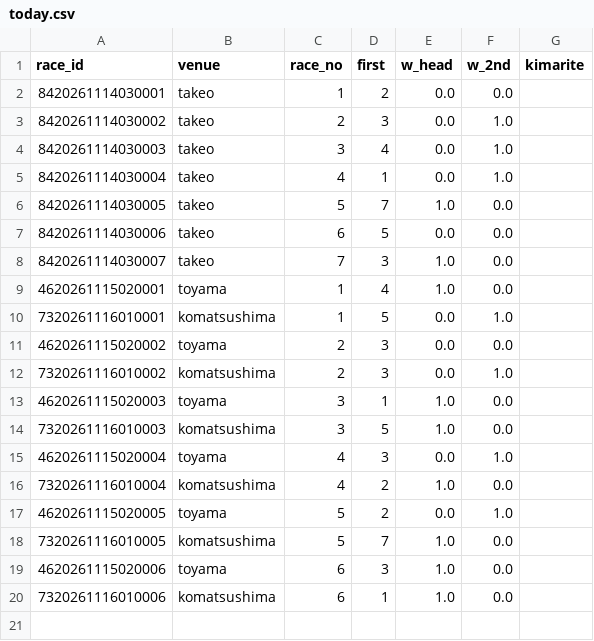
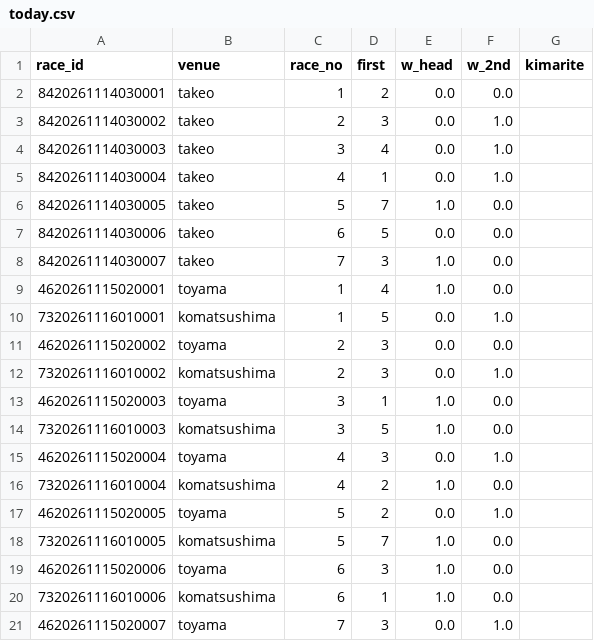
Before and after one commit to basebull120809-boop/keirin-ev, a CSV file: data/live/2026-11-16/today.csv, drawn as a sheet.

```diff
--- a/data/live/2026-11-16/today.csv
+++ b/data/live/2026-11-16/today.csv
@@ -20 +20,2 @@ race_id,venue,race_no,first,w_head,w_2nd,kimarite
 7320261116010006,komatsushima,6,1,1.0,0.0,
+4620261115020007,toyama,7,3,0.0,1.0,
```
Also changed, not shown: data/live/2026-11-16/results.csv, 2 other files.
